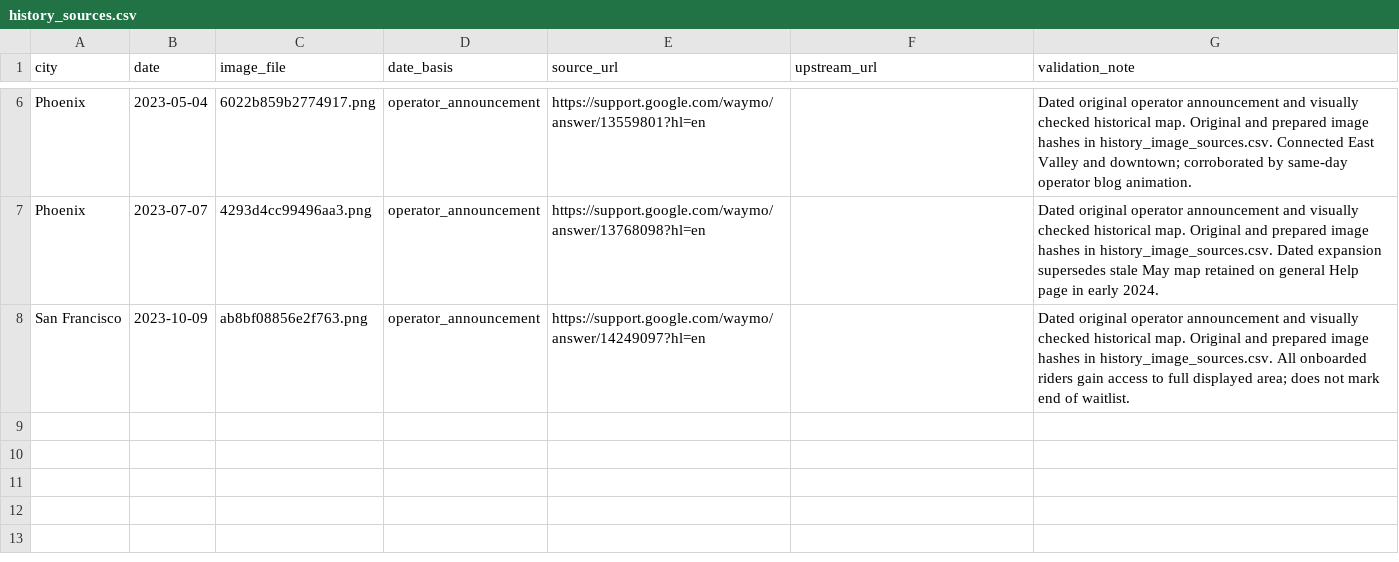
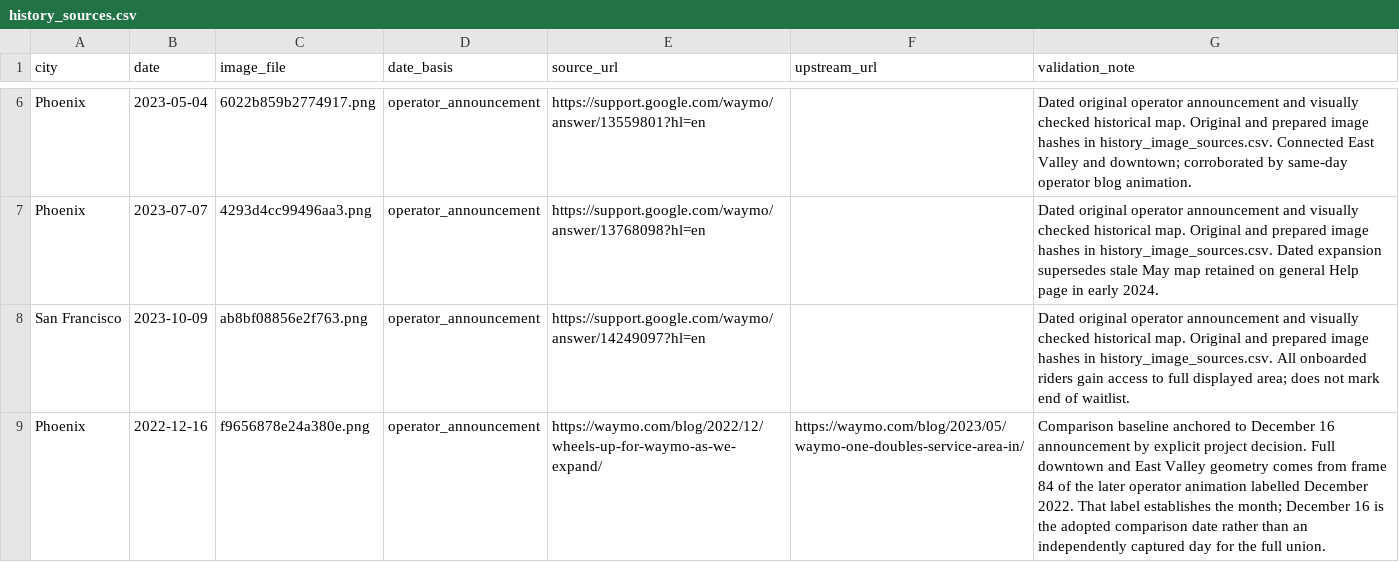
Before and after one commit to EwoutH/robotaxi_stats, a CSV file: areas/waymo/data/history_sources.csv, drawn as a sheet; only a part is shown, gaps mark what is left out.

Commit message:
Align Phoenix and SF earliest data on December 16 2022

```diff
--- a/areas/waymo/data/history_sources.csv
+++ b/areas/waymo/data/history_sources.csv
@@ -8 +8,2 @@ Phoenix,2023-07-07,4293d4cc99496aa3.png,operator_announcement,https://support.go
 San Francisco,2023-10-09,ab8bf08856e2f763.png,operator_announcement,https://support.google.com/waymo/answer/14249097?hl=en,,Dated original operator announcement and visually checked historical map. Original and prepared image hashes in history_image_sources.csv. All onboarded riders gain access to full displayed area; does not mark end of waitlist.
+Phoenix,2022-12-16,f9656878e24a380e.png,operator_announcement,https://waymo.com/blog/2022/12/wheels-up-for-waymo-as-we-expand/,https://waymo.com/blog/2023/05/waymo-one-doubles-service-area-in/,Comparison baseline anchored to December 16 announcement by explicit project decision. Full downtown and East Valley geometry comes from frame 84 of the later operator animation labelled December 2022. That label establishes the month; December 16 is the adopted comparison date rather than an independently captured day for the full union.
```
Also changed, not shown: areas/waymo/data/area_timeseries.csv, areas/waymo/data/history_image_sources.csv, 25 other files.
